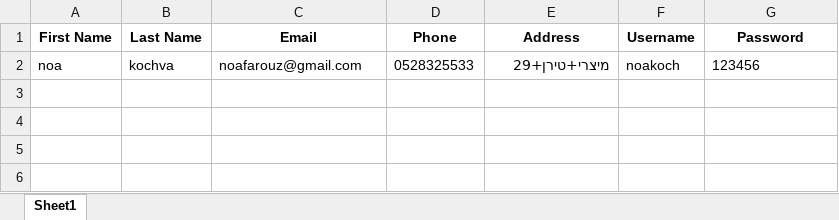
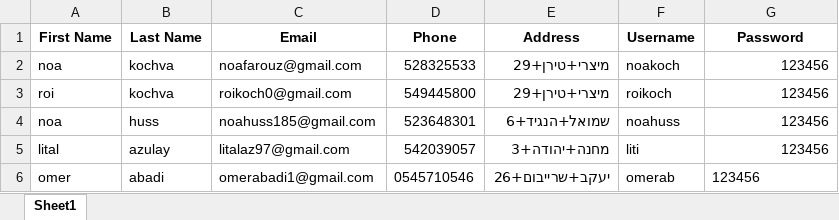
Before and after one commit to noakoch/Final_Project_, an Excel workbook: users.xlsx, sheet Sheet1, drawn as a sheet; values as stored, in another font and other column widths than the file's, no borders; the diff names each change by its address in the sheet, - before the commit and + after, or states it on an @@ line.

```diff
--- a/users.xlsx (sheet Sheet1)
+++ b/users.xlsx (sheet Sheet1)
-D2 (Phone): 0528325533
+D2 (Phone): 528325533
-G2 alignment: left
+G2 alignment: right
+row 3: roi | kochva | roikoch0@gmail.com | 549445800 | מיצרי+טירן+29 | roikoch | 123456
+row 4: noa | huss | noahuss185@gmail.com | 523648301 | שמואל+הנגיד+6 | noahuss | 123456
+row 5: lital | azulay | litalaz97@gmail.com | 542039057 | מחנה+יהודה+3 | liti | 123456
+row 6: omer | abadi | omerabadi1@gmail.com | 0545710546 | יעקב+שרייבום+26 | omerab | 123456
```
Also changed, not shown: 7 other files.
